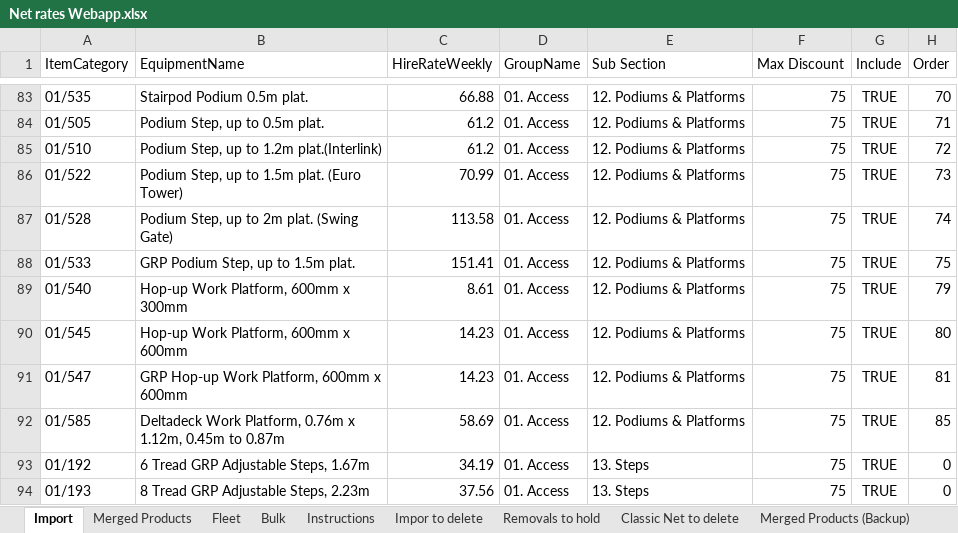
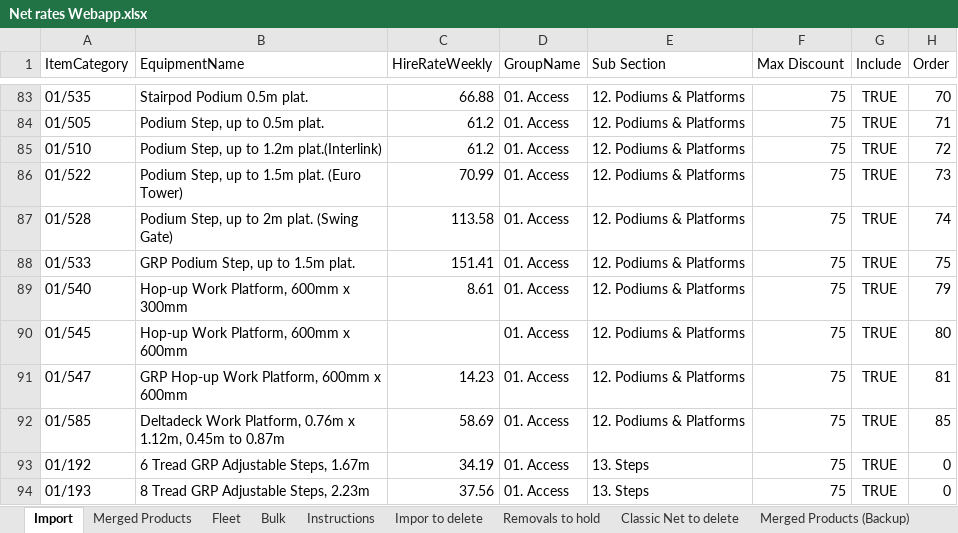
Before and after one commit to HMPorl/rates-app, an Excel workbook: Net rates Webapp.xlsx, sheet Import, drawn as a sheet; only a part is shown, gaps mark what is left out; values as stored, in another font and other column widths than the file's, no borders; conditional formats not drawn; the diff covers the shown part only; the diff names each change by its address in the sheet, - before the commit and + after, or states it on an @@ line.

```diff
--- a/Net rates Webapp.xlsx (sheet Import)
+++ b/Net rates Webapp.xlsx (sheet Import)
-C90 (HireRateWeekly): 14.23
+C90 (HireRateWeekly): (empty)
```
Also changed, not shown: 21 edited cells elsewhere in this sheet.
